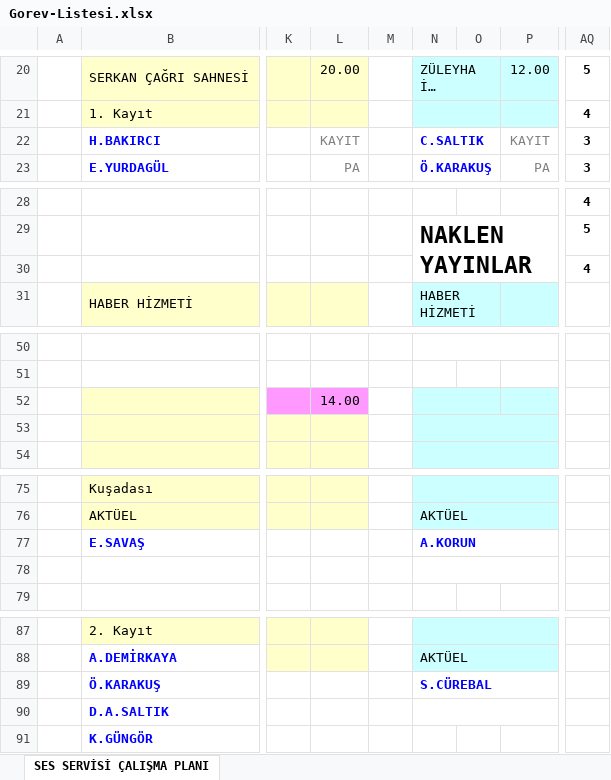
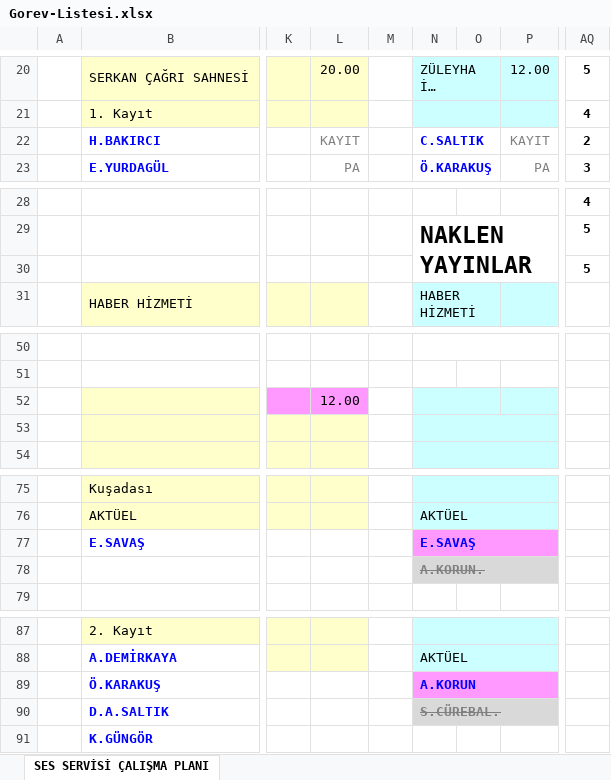
Before and after one commit to bozokyapi5/ses, an Excel workbook: Gorev-Listesi.xlsx, sheet SES SERVİSİ ÇALIŞMA PLANI, drawn as a sheet; only a part is shown, gaps mark what is left out; long unchanged cells end in …; values as stored, in another font and other column widths than the file's, no borders; the diff names each change by its address in the sheet, - before the commit and + after, or states it on an @@ line.

```diff
--- a/Gorev-Listesi.xlsx (sheet SES SERVİSİ ÇALIŞMA PLANI)
+++ b/Gorev-Listesi.xlsx (sheet SES SERVİSİ ÇALIŞMA PLANI)
-AQ22: 3
+AQ22: 2
-AQ30: 4
+AQ30: 5
-L52: 14.00
+L52: 12.00
-N77: A.KORUN
+N77: E.SAVAŞ
-N77:P77 fill: none
+N77:P77 fill: #FF99FF
-N78: (empty)
+N78: A.KORUN.
-N78:P78 fill: none
+N78:P78 fill: #D9D9D9
-N89: S.CÜREBAL
+N89: A.KORUN
-N89:P89 fill: none
+N89:P89 fill: #FF99FF
-N90: (empty)
+N90: S.CÜREBAL.
-N90:P90 fill: none
+N90:P90 fill: #D9D9D9
```
